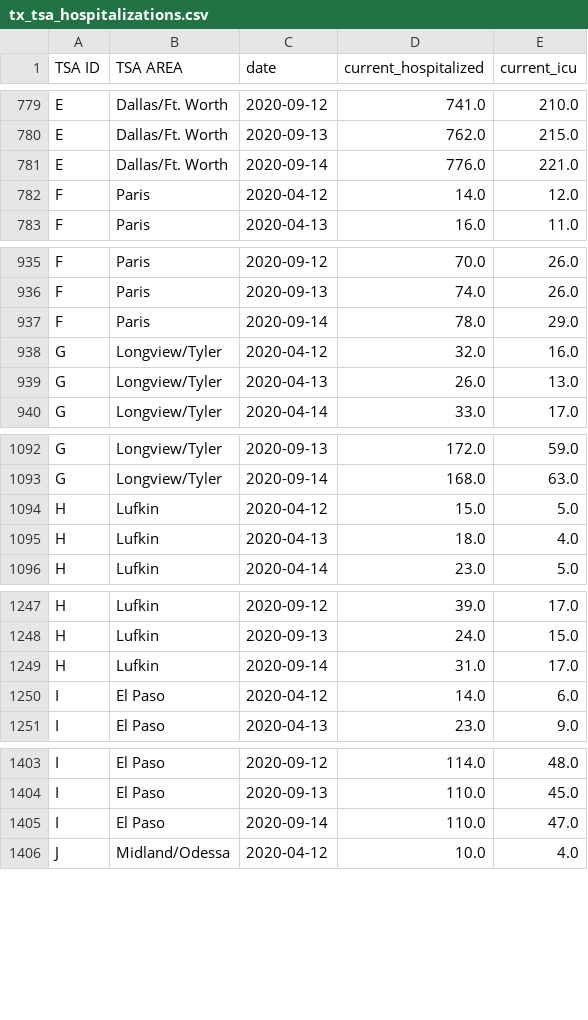
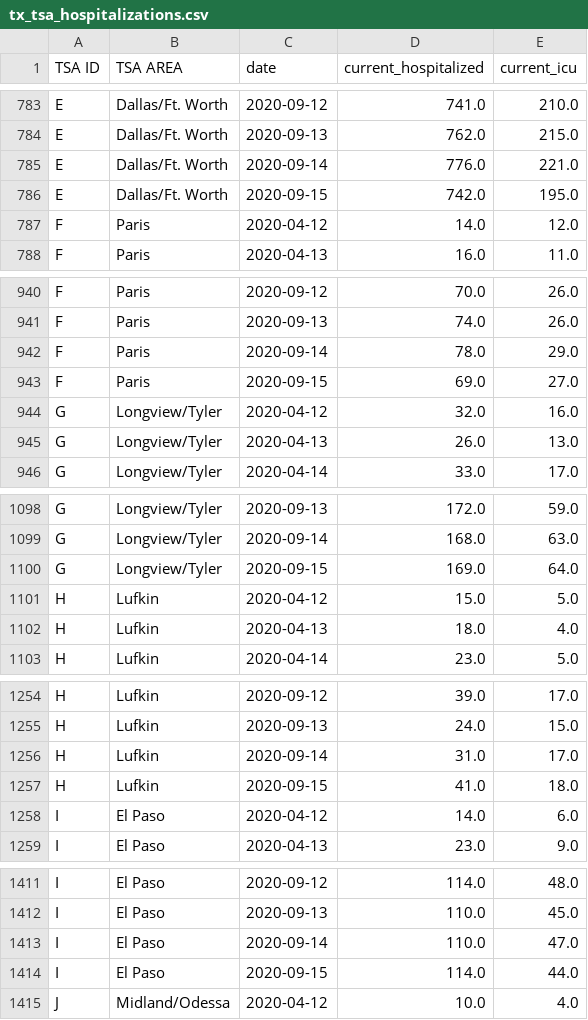
Before and after one commit to apiiro-snyk/covid-data-public, a CSV file: data/states/tx/tx_tsa_hospitalizations.csv, drawn as a sheet; only a part is shown, gaps mark what is left out; the diff covers the shown part only; the diff names each change by its address in the sheet, - before the commit and + after, or states it on an @@ line.

```diff
--- a/data/states/tx/tx_tsa_hospitalizations.csv
+++ b/data/states/tx/tx_tsa_hospitalizations.csv
+row 786: E | Dallas/Ft. Worth | 2020-09-15 | 742.0 | 195.0
+row 943: F | Paris | 2020-09-15 | 69.0 | 27.0
+row 1100: G | Longview/Tyler | 2020-09-15 | 169.0 | 64.0
+row 1257: H | Lufkin | 2020-09-15 | 41.0 | 18.0
+row 1414: I | El Paso | 2020-09-15 | 114.0 | 44.0
```
Also changed, not shown: 18 added rows and 1 edited cell elsewhere in this file, data/test-and-trace/state_data.csv, 9 other files.
